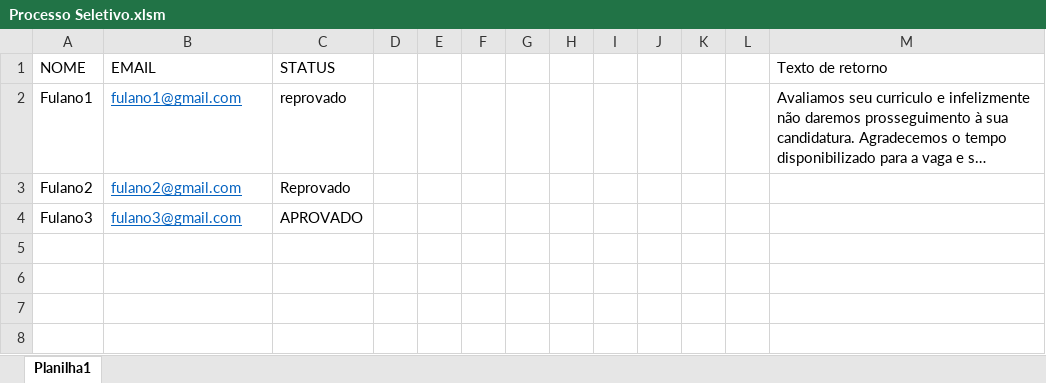
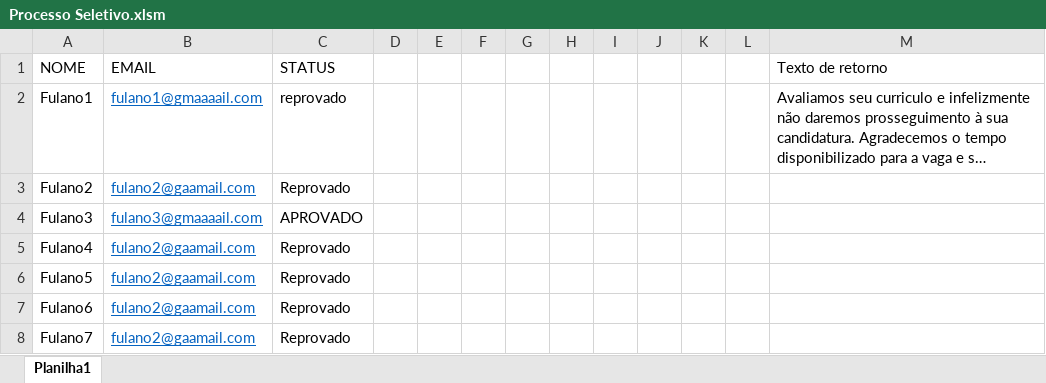
Before and after one commit to mikrohzin/ProcessosSeletivos, an Excel workbook: Processo Seletivo.xlsm, sheet Planilha1, drawn as a sheet; long unchanged cells end in …; values as stored, in another font and other column widths than the file's, no borders; charts and pictures not drawn; the diff names each change by its address in the sheet, - before the commit and + after, or states it on an @@ line.

Commit message:
Add files via upload

```diff
--- a/Processo Seletivo.xlsm (sheet Planilha1)
+++ b/Processo Seletivo.xlsm (sheet Planilha1)
-B2 (EMAIL): fulano1@gmail.com
+B2 (EMAIL): fulano1@gmaaaail.com
-B3 (EMAIL): fulano2@gmail.com
+B3 (EMAIL): fulano2@gaamail.com
-B4 (EMAIL): fulano3@gmail.com
+B4 (EMAIL): fulano3@gmaaaail.com
+row 5: Fulano4 | fulano2@gaamail.com | Reprovado
+row 6: Fulano5 | fulano2@gaamail.com | Reprovado
+row 7: Fulano6 | fulano2@gaamail.com | Reprovado
+row 8: Fulano7 | fulano2@gaamail.com | Reprovado
```
Also changed, not shown: charts or pictures.
